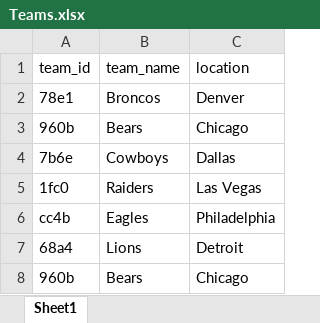
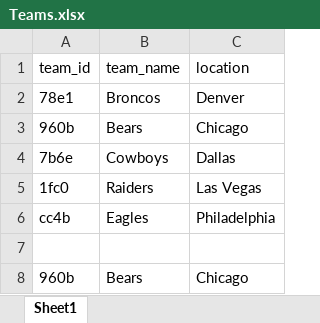
Before and after one commit to aavocardo/ppfinal, an Excel workbook: Project/Teams.xlsx, sheet Sheet1, drawn as a sheet; values as stored, in another font and other column widths than the file's, no borders; the diff names each change by its address in the sheet, - before the commit and + after, or states it on an @@ line.

```diff
--- a/Project/Teams.xlsx (sheet Sheet1)
+++ b/Project/Teams.xlsx (sheet Sheet1)
-row 7: 68a4 | Lions | Detroit
+row 7: (empty)
```
Also changed, not shown: Project/Data.xlsx, out/production/finalProject/Project/Data.xlsx, 4 other files.
